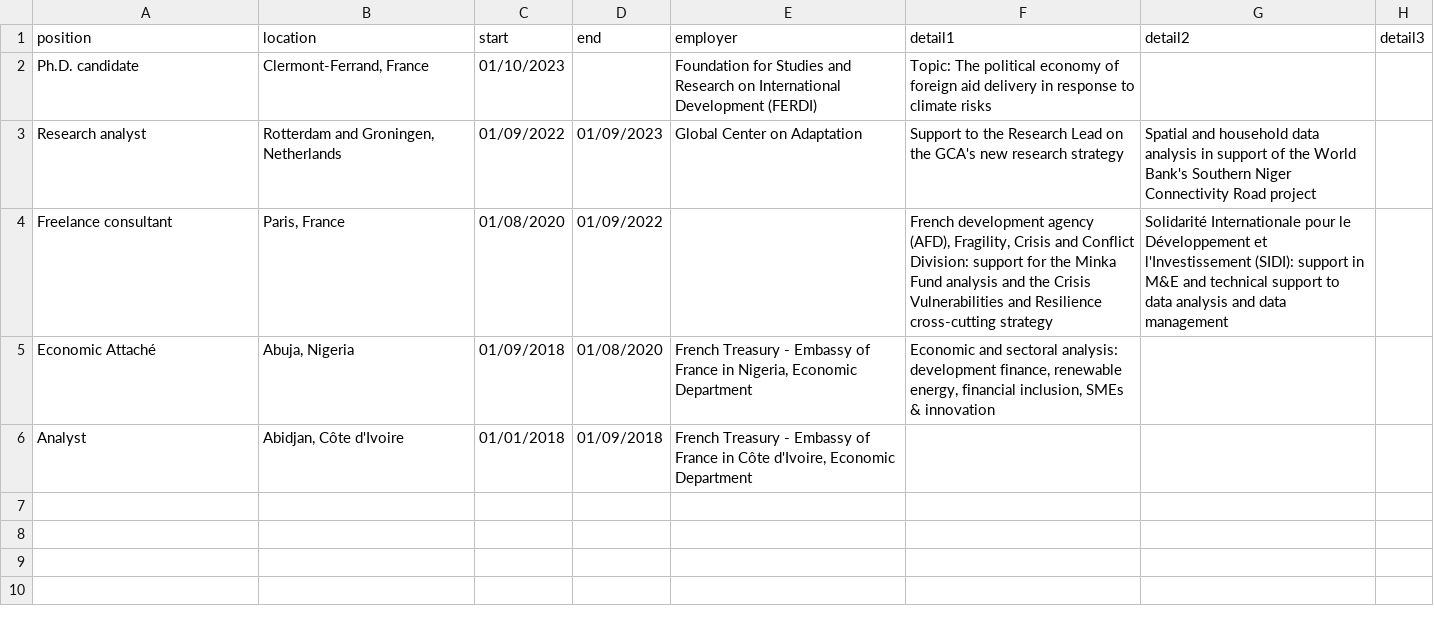
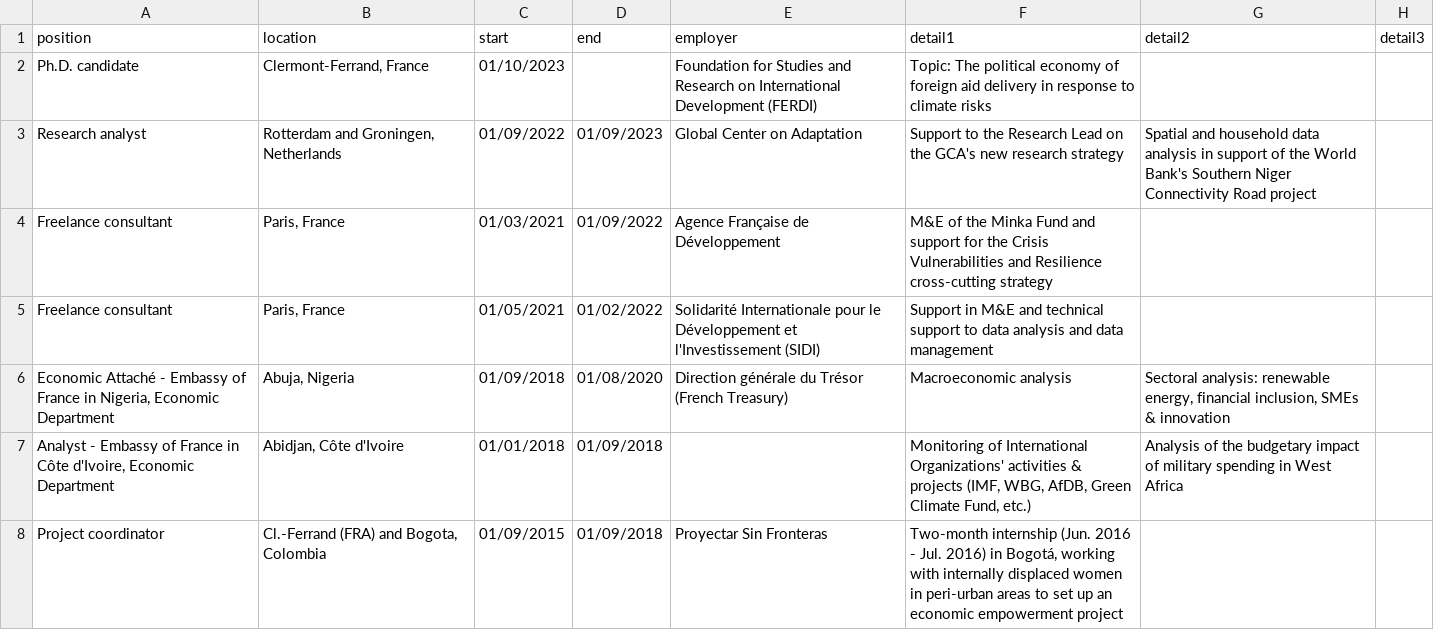
Before and after one commit to pvernus/cv, a CSV file: data/work.csv, drawn as a sheet.

```diff
--- a/data/work.csv
+++ b/data/work.csv
@@ -4,5 +4,7 @@ Research analyst;Rotterdam and Groningen, Netherlands;01/09/2022;01/09/2023;Glob
 ";
-Freelance consultant;Paris, France;01/08/2020;01/09/2022;;French development agency (AFD), Fragility, Crisis and Conflict Division: support for the Minka Fund analysis and the Crisis Vulnerabilities and Resilience cross-cutting strategy;"Solidarité Internationale pour le Développement et l'Investissement (SIDI): support in M&E and technical support to data analysis and data management
-";
-Economic Attaché;Abuja, Nigeria;01/09/2018;01/08/2020;French Treasury - Embassy of France in Nigeria, Economic Department;Economic and sectoral analysis: development finance, renewable energy, financial inclusion, SMEs & innovation;;
-Analyst;Abidjan, Côte d'Ivoire;01/01/2018;01/09/2018;French Treasury - Embassy of France in Côte d'Ivoire, Economic Department;;;
+Freelance consultant;Paris, France;01/03/2021;01/09/2022;Agence Française de Développement;M&E of the Minka Fund and support for the Crisis Vulnerabilities and Resilience cross-cutting strategy;;
+Freelance consultant;Paris, France;01/05/2021;01/02/2022;Solidarité Internationale pour le Développement et l'Investissement (SIDI);"Support in M&E and technical support to data analysis and data management
+";;
+Economic Attaché - Embassy of France in Nigeria, Economic Department;Abuja, Nigeria;01/09/2018;01/08/2020;Direction générale du Trésor (French Treasury);Macroeconomic analysis;Sectoral analysis: renewable energy, financial inclusion, SMEs & innovation;
+Analyst - Embassy of France in Côte d'Ivoire, Economic Department;Abidjan, Côte d'Ivoire;01/01/2018;01/09/2018;;Monitoring of International Organizations' activities & projects (IMF, WBG, AfDB, Green Climate Fund, etc.);Analysis of the budgetary impact of military spending in West Africa;
+Project coordinator;Cl.-Ferrand (FRA) and Bogota, Colombia;01/09/2015;01/09/2018;Proyectar Sin Fronteras;Two-month internship (Jun. 2016 - Jul. 2016) in Bogotá, working with internally displaced women in peri-urban areas to set up an economic empowerment project;;
```
Also changed, not shown: data/education.csv, 2 other files.
